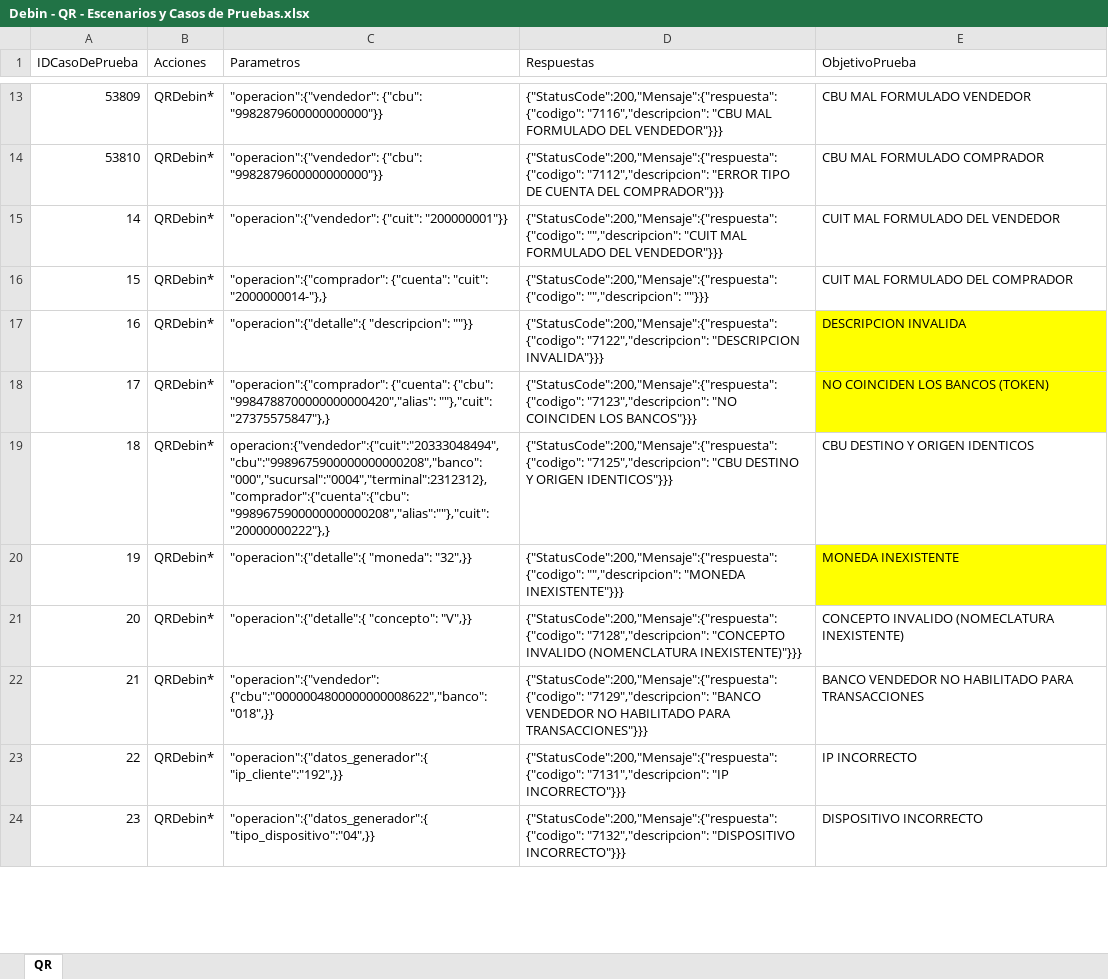
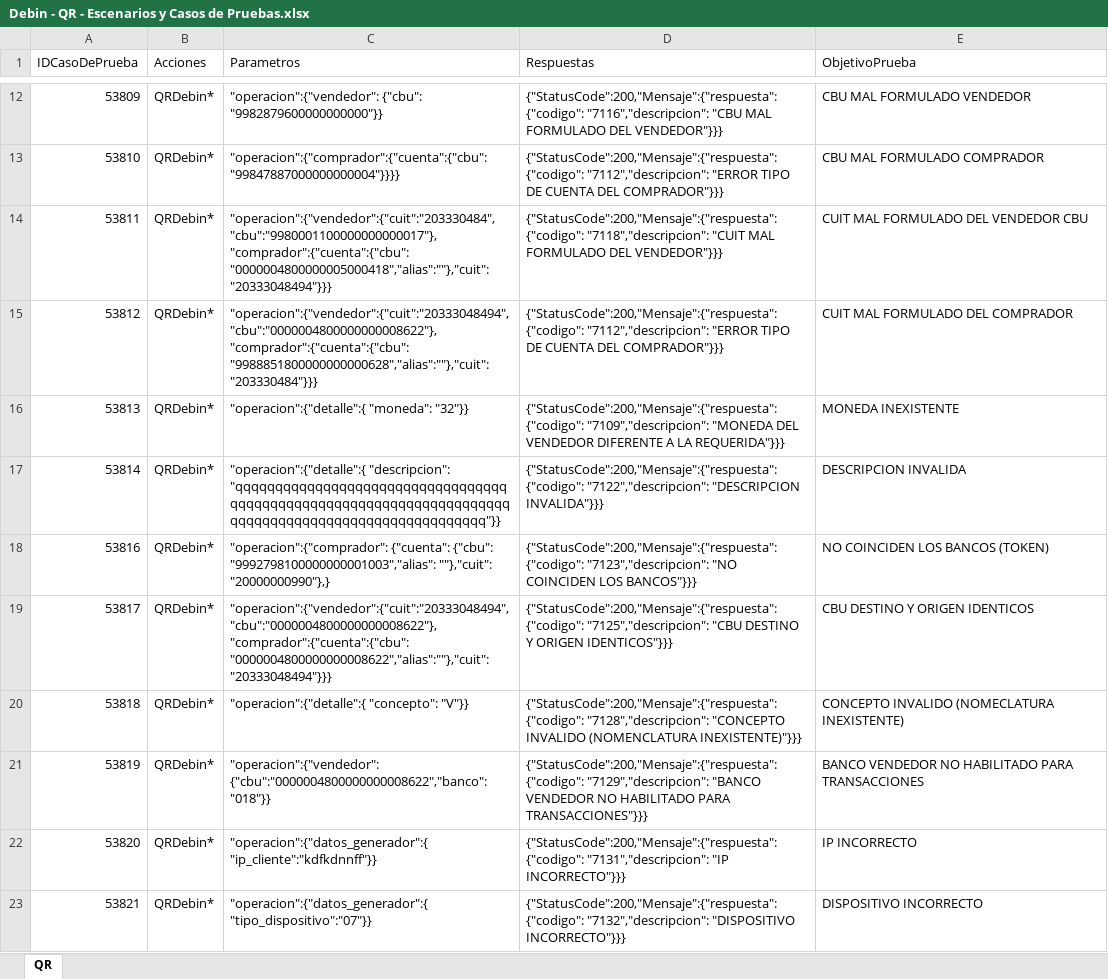
Before and after one commit to lucasacostabosch/Inazuma-Debin, an Excel workbook: Ambiente/Debin - QR - Escenarios y Casos de Pruebas.xlsx, sheet QR, drawn as a sheet; only a part is shown, gaps mark what is left out; values as stored, in another font and other column widths than the file's, no borders; removed rows and columns are numbered as before the commit, all else as after; the diff covers the shown part only; the diff names each change by its address in the sheet, - before the commit and + after, or states it on an @@ line.

```diff
--- a/Ambiente/Debin - QR - Escenarios y Casos de Pruebas.xlsx (sheet QR)
+++ b/Ambiente/Debin - QR - Escenarios y Casos de Pruebas.xlsx (sheet QR)
-C13 (Parametros): "operacion":{"vendedor": {"cbu": "9982879600000000000"}}
+C13 (Parametros): "operacion":{"comprador":{"cuenta":{"cbu":"99847887000000000004"}}}}
-A14 (IDCasoDePrueba): 14
+A14 (IDCasoDePrueba): 53811
-C14 (Parametros): "operacion":{"vendedor": {"cuit": "200000001"}}
+C14 (Parametros): "operacion":{"vendedor":{"cuit":"203330484","cbu":"9980001100000000000017"},"comprador":{"cuenta":{"cbu":"0000004800000005000418","alias":""},"cuit":"20333048494"}}}
-D14 (Respuestas): {"StatusCode":200,"Mensaje":{"respuesta": {"codigo": "","descripcion": "CUIT MAL…
+D14 (Respuestas): {"StatusCode":200,"Mensaje":{"respuesta": {"codigo": "7118","descripcion": "CUIT MAL…
-E14 (ObjetivoPrueba): CUIT MAL FORMULADO DEL VENDEDOR
+E14 (ObjetivoPrueba): CUIT MAL FORMULADO DEL VENDEDOR CBU
-A15 (IDCasoDePrueba): 15
+A15 (IDCasoDePrueba): 53812
-C15 (Parametros): "operacion":{"comprador": {"cuenta": "cuit": "2000000014-"},}
+C15 (Parametros): "operacion":{"vendedor":{"cuit":"20333048494","cbu":"0000004800000000008622"},"comprador":{"cuenta":{"cbu":"9988851800000000000628","alias":""},"cuit":"203330484"}}}
-D15 (Respuestas): {"StatusCode":200,"Mensaje":{"respuesta": {"codigo": "","descripcion": ""}}}
+D15 (Respuestas): {"StatusCode":200,"Mensaje":{"respuesta": {"codigo": "7112","descripcion": "ERROR TIPO DE CUENTA DEL COMPRADOR"}}}
+row 16: 53813 | QRDebin* | "operacion":{"detalle":{ "moneda": "32"}} | {"StatusCode":200,"Mensaje":{"respuesta": {"codigo": "7109","descripcion": "MONEDA DEL VENDEDOR DIFERENTE A LA REQUERIDA"}}} | MONEDA INEXISTENTE
-A17 (IDCasoDePrueba): 16
+A17 (IDCasoDePrueba): 53814
-C17 (Parametros): "operacion":{"detalle":{ "descripcion": ""}}
+C17 (Parametros): "operacion":{"detalle":{ "descripcion": "qqqqqqqqqqqqqqqqqqqqqqqqqqqqqqqqqqqqqqqqqqqqqqqqqqqqqqqqqqqqqqqqqqqqqqqqqqqqqqqqqqqqqqqqqqqqqqqqqqqqq"}}
-E17:E18 fill: #FFFF00
+E17:E18 fill: none
-A18 (IDCasoDePrueba): 17
+A18 (IDCasoDePrueba): 53816
-C18 (Parametros): …{"cuenta": {"cbu": "9984788700000000000420","alias": ""},"cuit": "27375575847"},}
+C18 (Parametros): …{"cuenta": {"cbu": "9992798100000000001003","alias": ""},"cuit": "20000000990"},}
-A19 (IDCasoDePrueba): 18
+A19 (IDCasoDePrueba): 53817
-C19 (Parametros): operacion:{"vendedor":{"cuit":"20333048494","cbu":"9989675900000000000208","banco":"000","sucursal":"0004","terminal":2312312},"comprador":{"cuenta":{"cbu":"9989675900000000000208","alias":""},"cuit":"20000000222"},}
+C19 (Parametros): "operacion":{"vendedor":{"cuit":"20333048494","cbu":"0000004800000000008622"},"comprador":{"cuenta":{"cbu":"0000004800000000008622","alias":""},"cuit":"20333048494"}}}
-row 20: 19 | QRDebin* | "operacion":{"detalle":{ "moneda": "32",}} | {"StatusCode":200,"Mensaje":{"respuesta": {"codigo": "","descripcion": "MONEDA INEXISTENTE"}}} | MONEDA INEXISTENTE
-A20 (IDCasoDePrueba): 20
+A20 (IDCasoDePrueba): 53818
-C20 (Parametros): "operacion":{"detalle":{ "concepto": "V",}}
+C20 (Parametros): "operacion":{"detalle":{ "concepto": "V"}}
-A21 (IDCasoDePrueba): 21
+A21 (IDCasoDePrueba): 53819
-C21 (Parametros): "operacion":{"vendedor": {"cbu":"0000004800000000008622","banco":"018",}}
+C21 (Parametros): "operacion":{"vendedor": {"cbu":"0000004800000000008622","banco":"018"}}
-A22 (IDCasoDePrueba): 22
+A22 (IDCasoDePrueba): 53820
-C22 (Parametros): "operacion":{"datos_generador":{ "ip_cliente":"192",}}
+C22 (Parametros): "operacion":{"datos_generador":{ "ip_cliente":"kdfkdnnff"}}
-A23 (IDCasoDePrueba): 23
+A23 (IDCasoDePrueba): 53821
-C23 (Parametros): "operacion":{"datos_generador":{ "tipo_dispositivo":"04",}}
+C23 (Parametros): "operacion":{"datos_generador":{ "tipo_dispositivo":"07"}}
```
Also changed, not shown: 7 added rows, 9 removed rows, 33 edited cells and cell formats elsewhere in this sheet, 10 other files.
